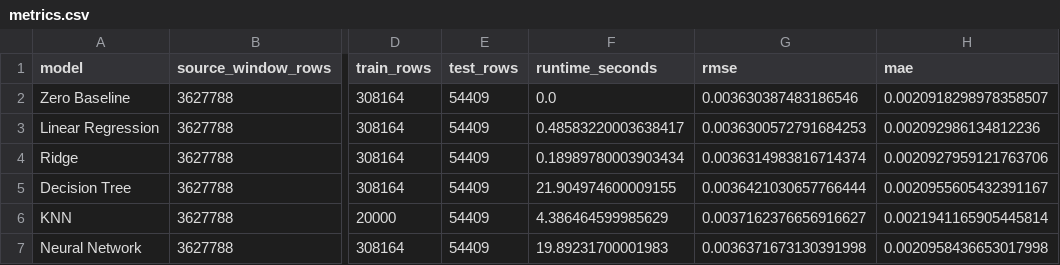
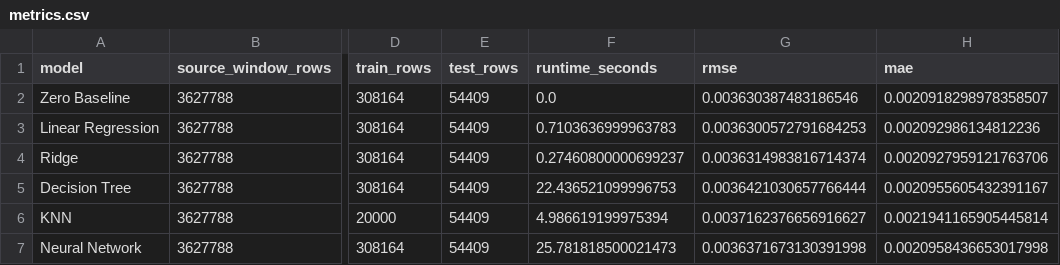
Before and after one commit to Jessiii-mo/G-Research-Crypto, a CSV file: artifacts/metrics.csv, drawn as a sheet; only a part is shown, gaps mark what is left out; the diff names each change by its address in the sheet, - before the commit and + after, or states it on an @@ line.

```diff
--- a/artifacts/metrics.csv
+++ b/artifacts/metrics.csv
-F3 (runtime_seconds): 0.48583220003638417
+F3 (runtime_seconds): 0.7103636999963783
-F4 (runtime_seconds): 0.18989780003903434
+F4 (runtime_seconds): 0.27460800000699237
-F5 (runtime_seconds): 21.904974600009155
+F5 (runtime_seconds): 22.436521099996753
-F6 (runtime_seconds): 4.386464599985629
+F6 (runtime_seconds): 4.986619199975394
-F7 (runtime_seconds): 19.89231700001983
+F7 (runtime_seconds): 25.781818500021473
```
Also changed, not shown: 3 other files.
